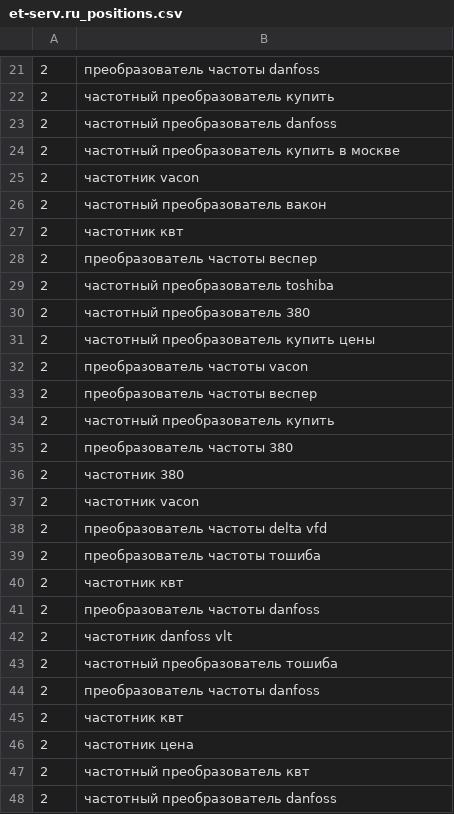
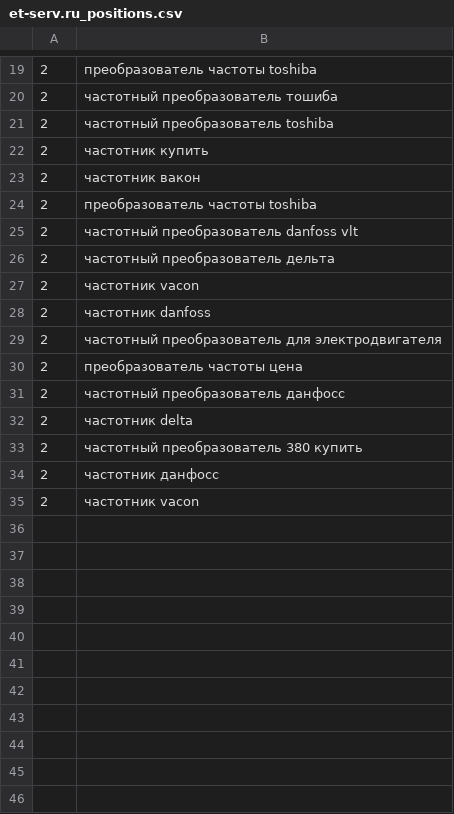
Before and after one commit to taime/YandexSeoParsetAlfa, a CSV file: et-serv.ru_positions.csv, drawn as a sheet; only a part is shown, gaps mark what is left out; the diff covers the shown part only.

```diff
--- a/et-serv.ru_positions.csv
+++ b/et-serv.ru_positions.csv
@@ -21,28 +19,17 @@
-2;преобразователь частоты danfoss
-2;частотный преобразователь купить
-2;частотный преобразователь danfoss
-2;частотный преобразователь купить в москве
+2;преобразователь частоты toshiba
+2;частотный преобразователь тошиба
+2;частотный преобразователь toshiba
+2;частотник купить
+2;частотник вакон
+2;преобразователь частоты toshiba
+2;частотный преобразователь danfoss vlt
+2;частотный преобразователь дельта
 2;частотник vacon
-2;частотный преобразователь вакон
-2;частотник квт
-2;преобразователь частоты веспер
-2;частотный преобразователь toshiba
-2;частотный преобразователь 380
-2;частотный преобразователь купить цены
-2;преобразователь частоты vacon
-2;преобразователь частоты веспер
-2;частотный преобразователь купить
-2;преобразователь частоты 380
-2;частотник 380
+2;частотник danfoss
+2;частотный преобразователь для электродвигателя
+2;преобразователь частоты цена
+2;частотный преобразователь данфосс
+2;частотник delta
+2;частотный преобразователь 380 купить
+2;частотник данфосс
 2;частотник vacon
-2;преобразователь частоты delta  vfd
-2;преобразователь частоты тошиба
-2;частотник квт
-2;преобразователь частоты danfoss
-2;частотник danfoss vlt
-2;частотный преобразователь тошиба
-2;преобразователь частоты danfoss
-2;частотник квт
-2;частотник цена
-2;частотный преобразователь квт
-2;частотный преобразователь danfoss
```
Also changed, not shown: 10 added rows, 36 removed rows, 2 moved rows and 1 edited cell elsewhere in this file, 2 other files.
